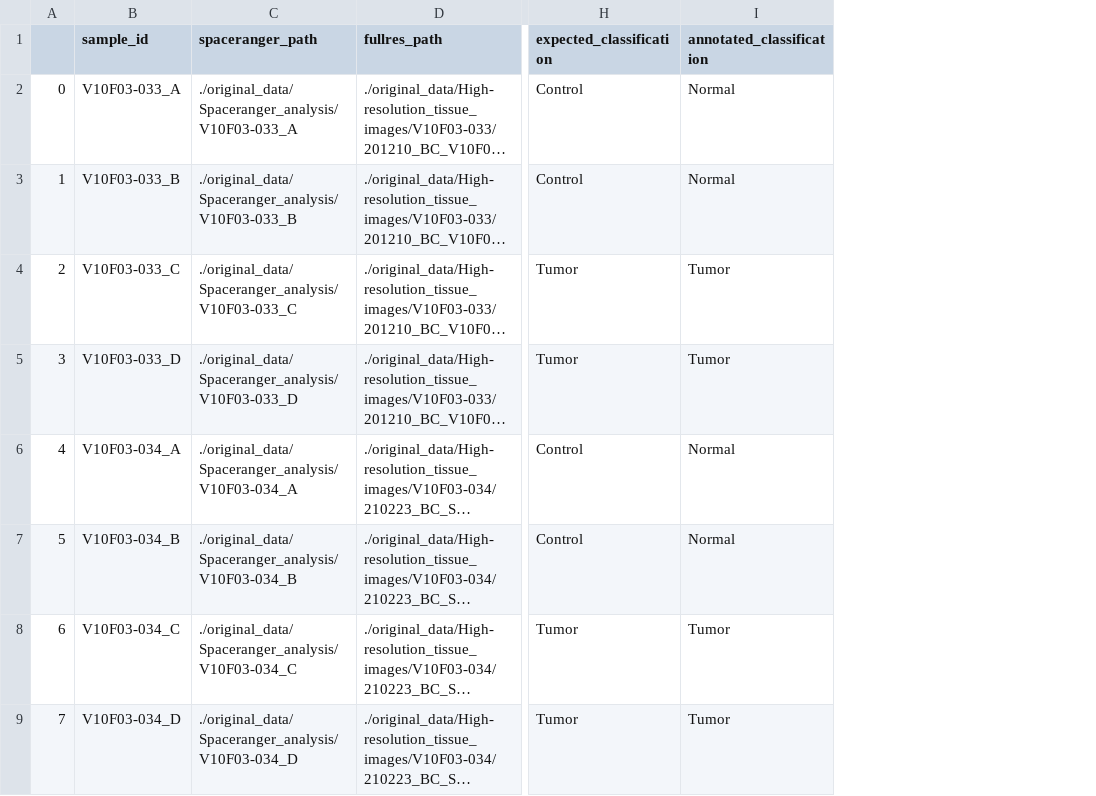
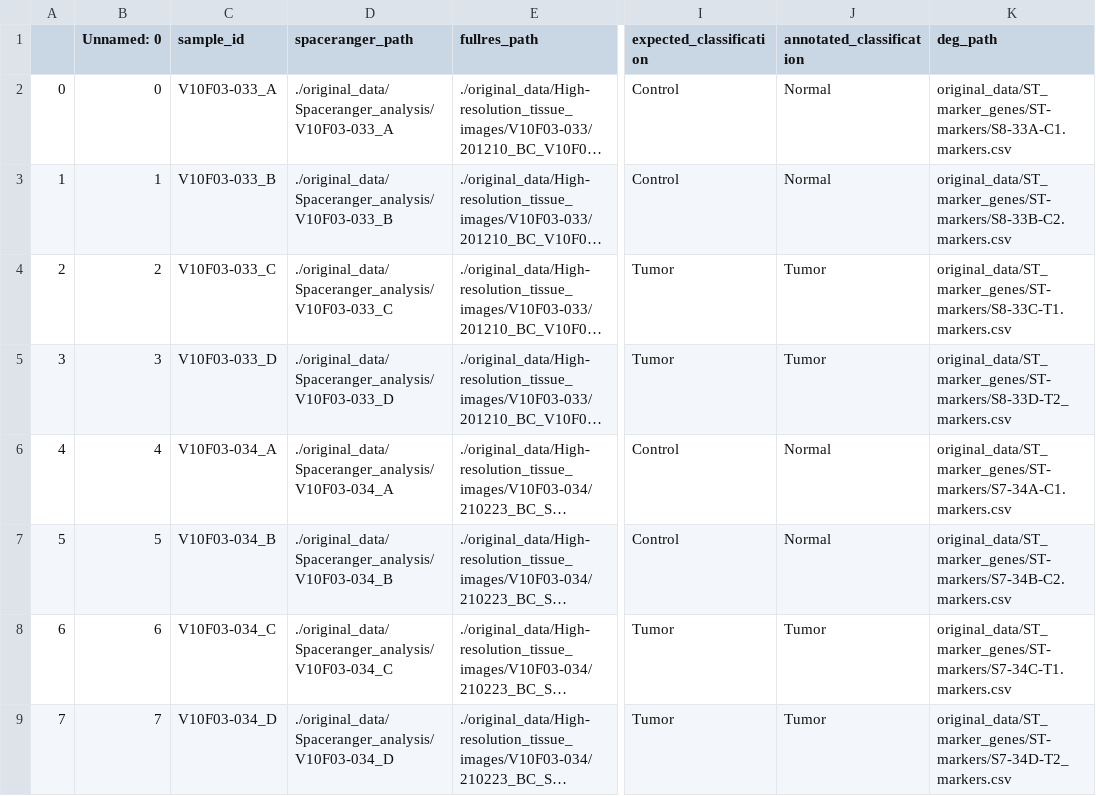
Before and after one commit to doged4/spatial_cancer_thesis, a CSV file: classify/main_config.csv, drawn as a sheet; only a part is shown, gaps mark what is left out; long unchanged cells end in …; the diff names each change by its address in the sheet, - before the commit and + after, or states it on an @@ line.

Commit message:
script updates main_config for Rasha's significant genes

```diff
--- a/classify/main_config.csv
+++ b/classify/main_config.csv
+column B (Unnamed: 0), rows 2-9: 0 | 1 | 2 | 3 | 4 | 5 | 6 | 7
+column K (deg_path), rows 2-9: original_data/ST_marker_genes/ST-markers/S8-33A-C1.markers.csv | original_data/ST_marker_genes/ST-markers/S8-33B-C2.markers.csv | original_data/ST_marker_genes/ST-markers/S8-33C-T1.markers.csv | original_data/ST_marker_genes/ST-markers/S8-33D-T2_markers.csv | original_data/ST_marker_genes/ST-markers/S7-34A-C1.markers.csv | original_data/ST_marker_genes/ST-markers/S7-34B-C2.markers.csv | original_data/ST_marker_genes/ST-markers/S7-34C-T1.markers.csv | original_data/ST_marker_genes/ST-markers/S7-34D-T2_markers.csv
```
Also changed, not shown: 1 other file.
